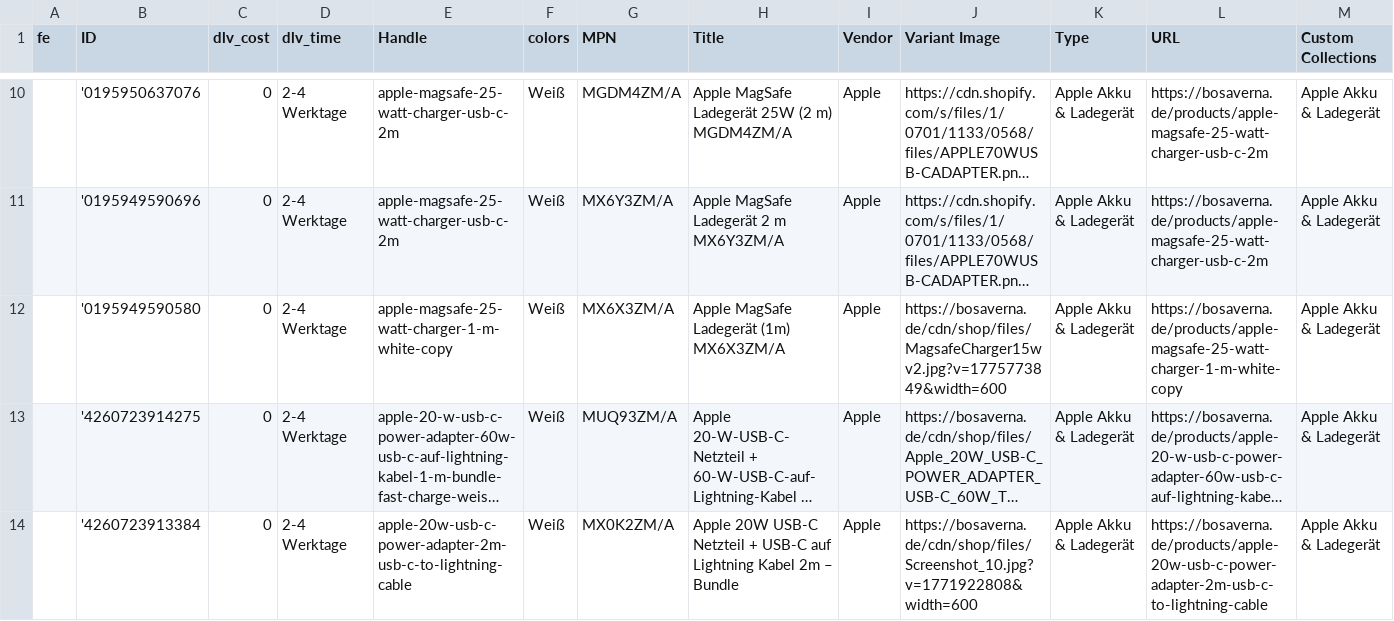
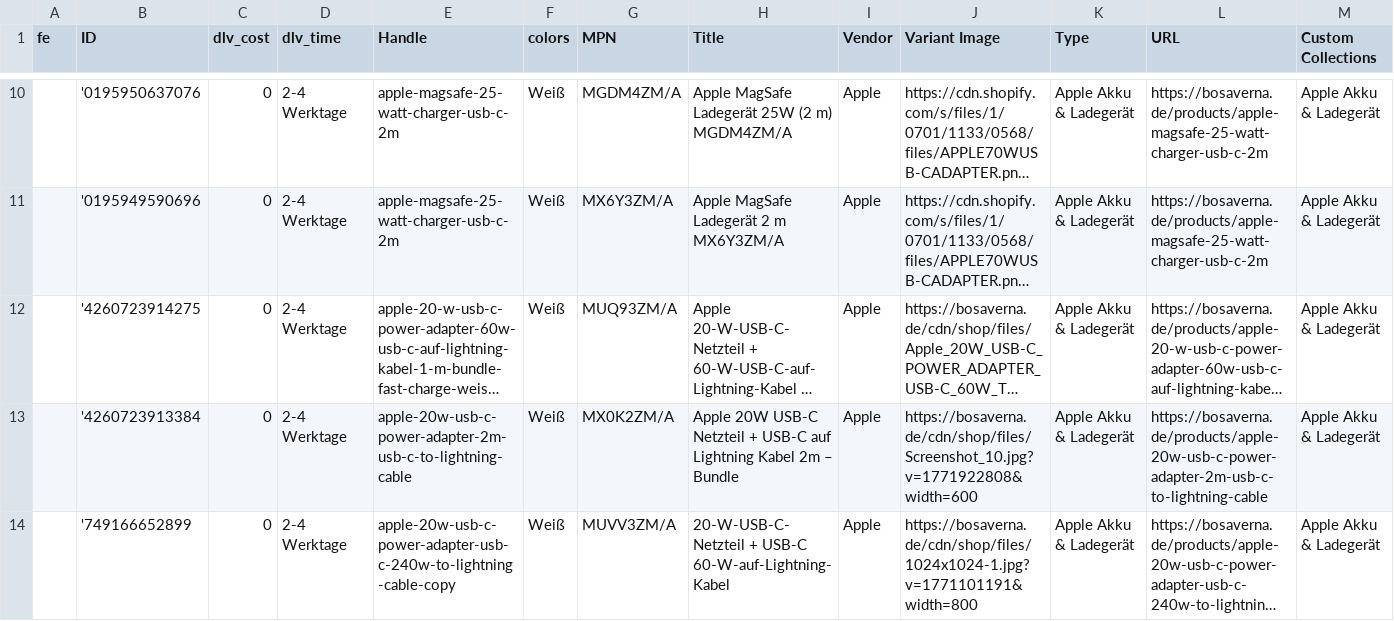
Before and after one commit to aqibali97/Feeds-Manager, a CSV file: feeds/Guenstiger.csv, drawn as a sheet; only a part is shown, gaps mark what is left out; the shorter side is filled out with more unchanged rows; long unchanged cells end in …; rows hold the shown columns only; the diff names each change by its address in the sheet, - before the commit and + after, or states it on an @@ line.

```diff
--- a/feeds/Guenstiger.csv
+++ b/feeds/Guenstiger.csv
-row 12:  | '0195949590580 | 0 | 2-4 Werktage | apple-magsafe-25-watt-charger-1-m-white-copy | Weiß | MX6X3ZM/A | Apple MagSafe Ladegerät (1m) MX6X3ZM/A | Apple | https://bosaverna.de/cdn/shop/files/MagsafeCharger15wv2.jpg?v=1775773849&width=600 | Apple Akku & Ladegerät | https://bosaverna.de/products/apple-magsafe-25-watt-charger-1-m-white-copy | Apple Akku & Ladegerät
```
Also changed, not shown: feeds/beslist_feed - DE.csv, feeds/beslist_feed - NL.csv, 1 other file.
